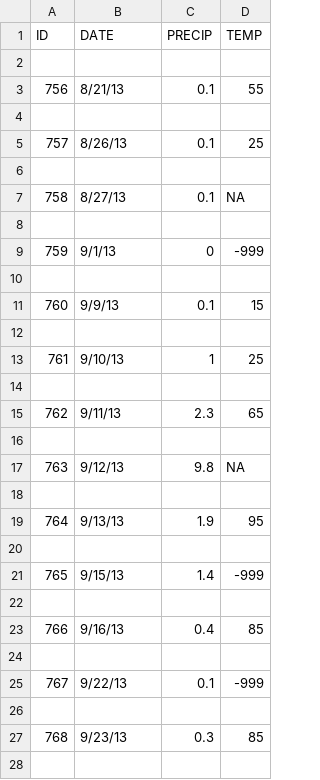
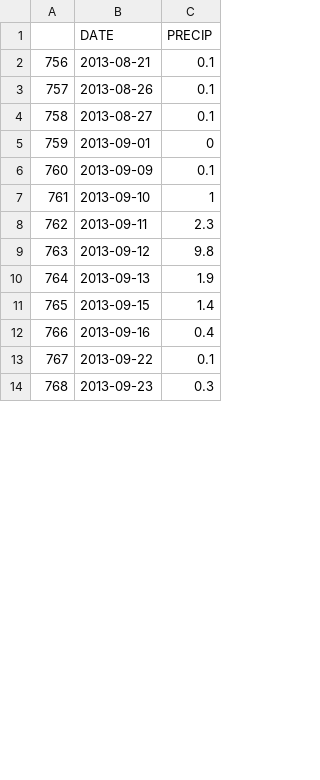
Before and after one commit to ames-fowler/R_Spatial_class, a CSV file: data/boulder-precip.csv, drawn as a sheet; only a part is shown; removed rows and columns are numbered as before the commit, all else as after; the diff covers the shown part only; the diff names each change by its address in the sheet, - before the commit and + after, or states it on an @@ line.

```diff
--- a/data/boulder-precip.csv
+++ b/data/boulder-precip.csv
-column D (TEMP), row 3: 55; row 5: 25; row 7: NA; row 9: -999; row 11: 15; row 13: 25; row 15: 65; row 17: NA; row 19: 95; row 21: -999; row 23: 85; row 25: -999; row 27: 85
@@ column A renumbered in row 1 @@
-row 2: (empty)
-B2 (DATE): 8/21/13
+B2 (DATE): 2013-08-21
-row 4: (empty)
-B3 (DATE): 8/26/13
+B3 (DATE): 2013-08-26
-row 6: (empty)
-B4 (DATE): 8/27/13
+B4 (DATE): 2013-08-27
-row 8: (empty)
-B5 (DATE): 9/1/13
+B5 (DATE): 2013-09-01
-row 10: (empty)
-B6 (DATE): 9/9/13
+B6 (DATE): 2013-09-09
-row 12: (empty)
-B7 (DATE): 9/10/13
+B7 (DATE): 2013-09-10
-row 14: (empty)
-B8 (DATE): 9/11/13
+B8 (DATE): 2013-09-11
-row 16: (empty)
-B9 (DATE): 9/12/13
+B9 (DATE): 2013-09-12
-row 18: (empty)
-B10 (DATE): 9/13/13
+B10 (DATE): 2013-09-13
-row 20: (empty)
-B11 (DATE): 9/15/13
+B11 (DATE): 2013-09-15
-row 22: (empty)
-B12 (DATE): 9/16/13
+B12 (DATE): 2013-09-16
-row 24: (empty)
-B13 (DATE): 9/22/13
+B13 (DATE): 2013-09-22
-row 26: (empty)
-B14 (DATE): 9/23/13
+B14 (DATE): 2013-09-23
-row 28: (empty)
```
Also changed, not shown: 4 removed rows and 5 edited cells elsewhere in this file, 2 other files.
